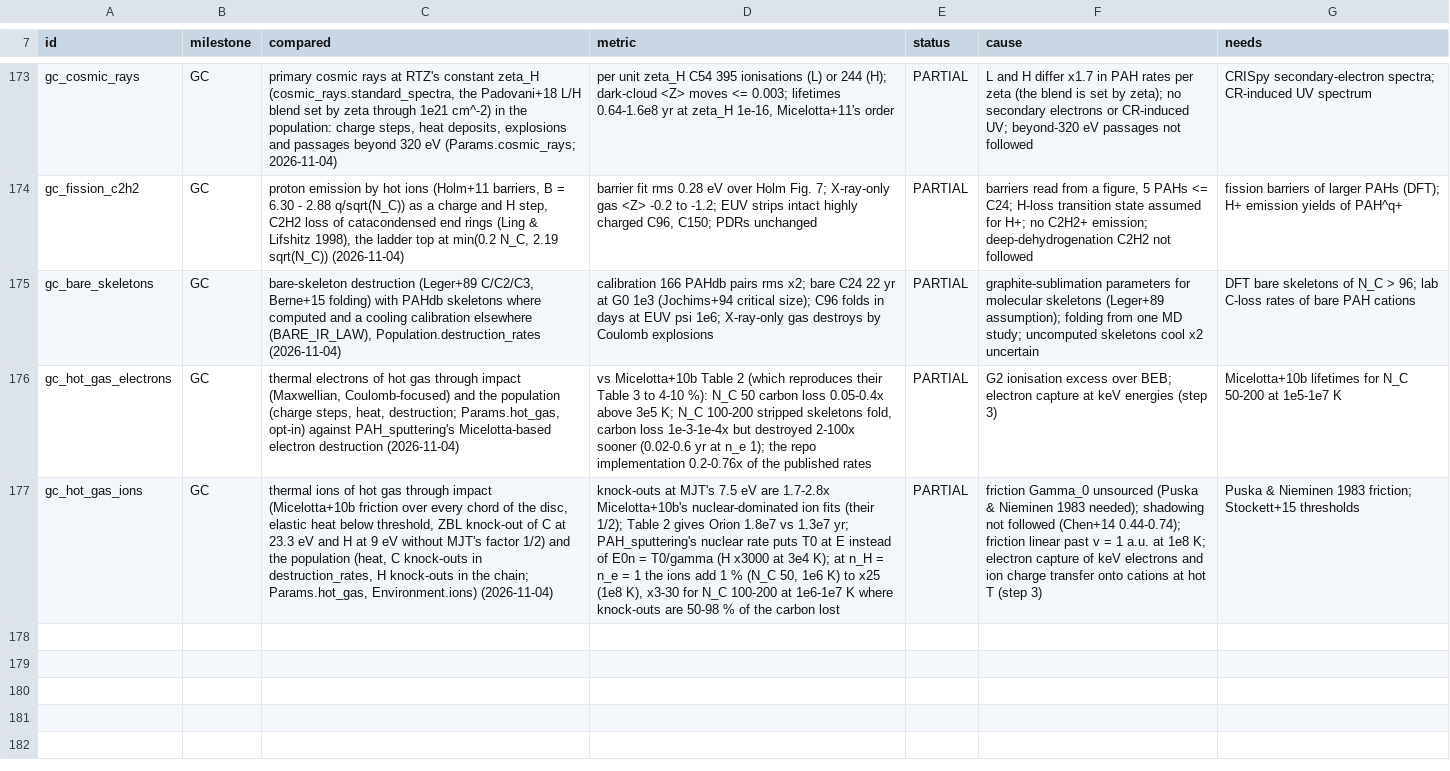
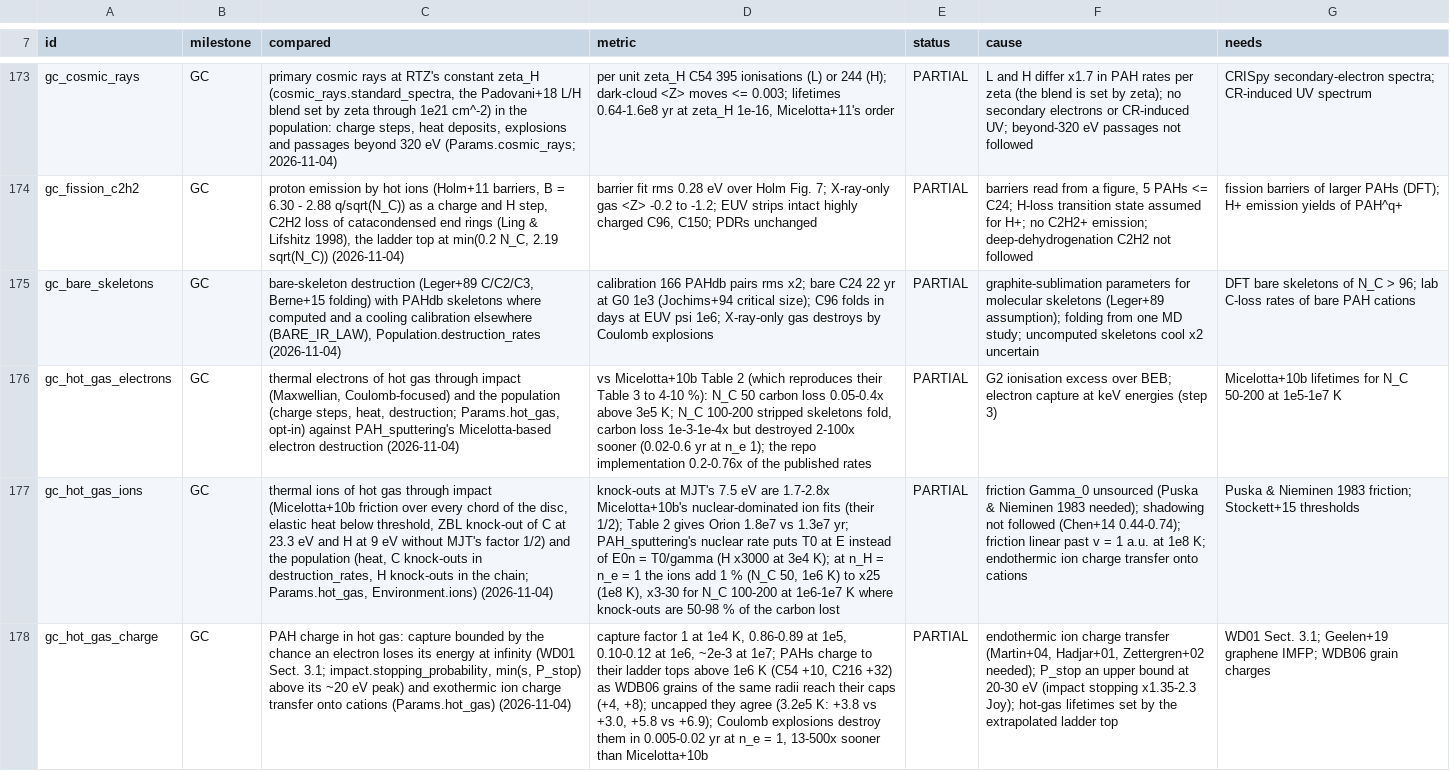
Before and after one commit to currodri/pyCALIMA, a CSV file: diagnostics/pahchem/briefing_benchmarks.csv, drawn as a sheet; only a part is shown, gaps mark what is left out; the diff names each change by its address in the sheet, - before the commit and + after, or states it on an @@ line.

```diff
--- a/diagnostics/pahchem/briefing_benchmarks.csv
+++ b/diagnostics/pahchem/briefing_benchmarks.csv
-F177 (cause): …1e8 K; electron capture of keV electrons and ion charge transfer onto cations at hot T (step 3)
+F177 (cause): …1e8 K; endothermic ion charge transfer onto cations
+row 178: gc_hot_gas_charge | GC | PAH charge in hot gas: capture bounded by the chance an electron loses its energy at infinity (WD01 Sect. 3.1; impact.stopping_probability, min(s, P_stop) above its ~20 eV peak) and exothermic ion charge transfer onto cations (Params.hot_gas) (2026-11-04) | capture factor 1 at 1e4 K, 0.86-0.89 at 1e5, 0.10-0.12 at 1e6, ~2e-3 at 1e7; PAHs charge to their ladder tops above 1e6 K (C54 +10, C216 +32) as WDB06 grains of the same radii reach their caps (+4, +8); uncapped they agree (3.2e5 K: +3.8 vs +3.0, +5.8 vs +6.9); Coulomb explosions destroy them in 0.005-0.02 yr at n_e = 1, 13-500x sooner than Micelotta+10b | PARTIAL | endothermic ion charge transfer (Martin+04, Hadjar+01, Zettergren+02 needed); P_stop an upper bound at 20-30 eV (impact stopping x1.35-2.3 Joy); hot-gas lifetimes set by the extrapolated ladder top | WD01 Sect. 3.1; Geelen+19 graphene IMFP; WDB06 grain charges
```
Also changed, not shown: 8 other files.
